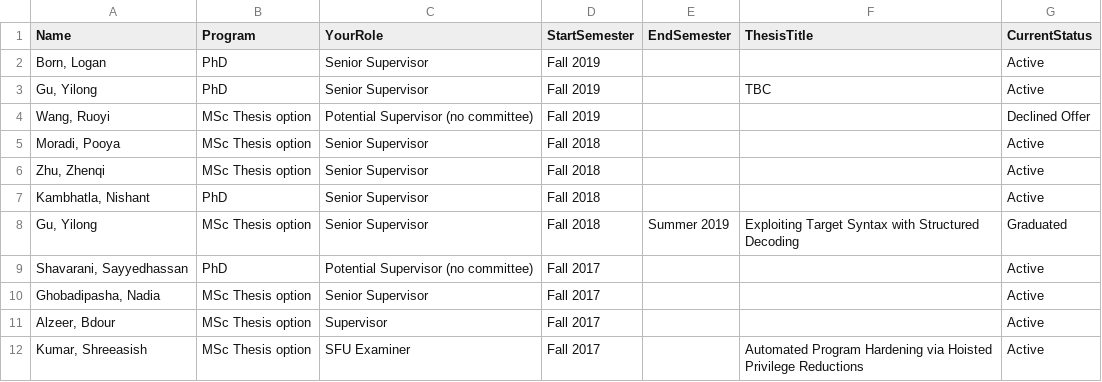
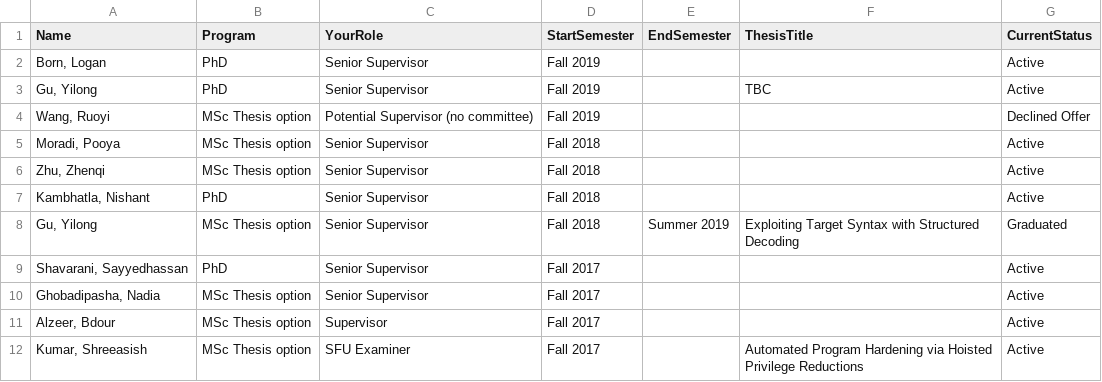
Before and after one commit to anoopsarkar/anoopsarkar.github.io, a CSV file: _data/gradstudents.csv, drawn as a sheet; only a part is shown.

Commit message:
fixed error in coursys data

```diff
--- a/_data/gradstudents.csv
+++ b/_data/gradstudents.csv
@@ -8,3 +8,3 @@ Name,Program,YourRole,StartSemester,EndSemester,ThesisTitle,CurrentStatus
 "Gu, Yilong",MSc Thesis option,Senior Supervisor,Fall 2018,Summer 2019,Exploiting Target Syntax with Structured Decoding,Graduated
-"Shavarani, Sayyedhassan",PhD,Potential Supervisor (no committee),Fall 2017,,,Active
+"Shavarani, Sayyedhassan",PhD,Senior Supervisor,Fall 2017,,,Active
 "Ghobadipasha, Nadia",MSc Thesis option,Senior Supervisor,Fall 2017,,,Active
```
